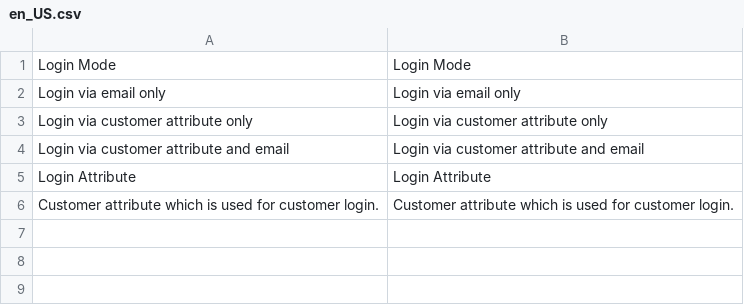
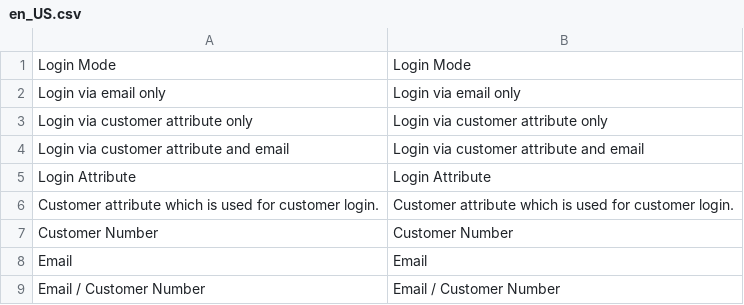
Before and after one commit to semaio/Magento2-AdvancedLogin, a CSV file: i18n/en_US.csv, drawn as a sheet.

Commit message:
[FEATURE] Change login form to allow login via customer number

```diff
--- a/i18n/en_US.csv
+++ b/i18n/en_US.csv
@@ -6 +6,4 @@
 "Customer attribute which is used for customer login.","Customer attribute which is used for customer login."
+"Customer Number","Customer Number"
+"Email","Email"
+"Email / Customer Number","Email / Customer Number"
```
Also changed, not shown: i18n/de_DE.csv, 6 other files.
